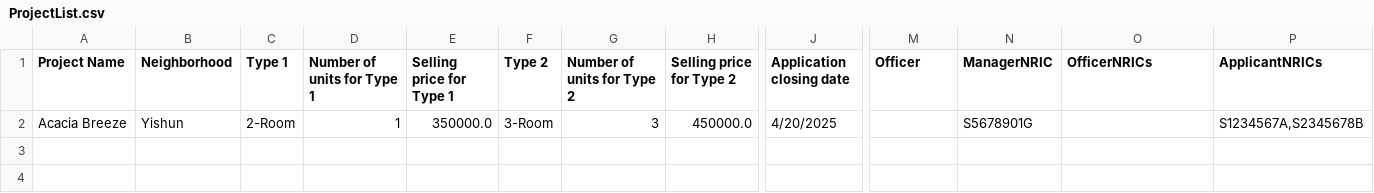
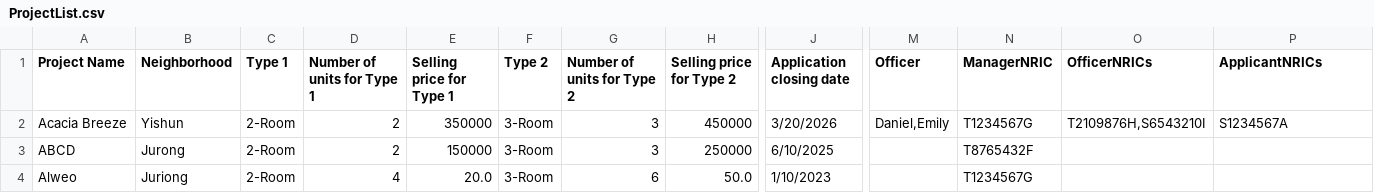
Before and after one commit to AlwinSingh/HDBSystem, a CSV file: data/ProjectList.csv, drawn as a sheet; only a part is shown, gaps mark what is left out; rows hold the shown columns only; the diff names each change by its address in the sheet, - before the commit and + after, or states it on an @@ line.

Commit message:
Major changes to the application core features

```diff
--- a/data/ProjectList.csv
+++ b/data/ProjectList.csv
-D2 (Number of units for Type 1): 1
+D2 (Number of units for Type 1): 2
-E2 (Selling price for Type 1): 350000.0
+E2 (Selling price for Type 1): 350000
-H2 (Selling price for Type 2): 450000.0
+H2 (Selling price for Type 2): 450000
-J2 (Application closing date): 4/20/2025
+J2 (Application closing date): 3/20/2026
-M2 (Officer): (empty)
+M2 (Officer): Daniel,Emily
-N2 (ManagerNRIC): S5678901G
+N2 (ManagerNRIC): T1234567G
-O2 (OfficerNRICs): (empty)
+O2 (OfficerNRICs): T2109876H,S6543210I
-P2 (ApplicantNRICs): S1234567A,S2345678B
+P2 (ApplicantNRICs): S1234567A
+row 3: ABCD | Jurong | 2-Room | 2 | 150000 | 3-Room | 3 | 250000 | 6/10/2025 |  | T8765432F
+row 4: Alweo | Juriong | 2-Room | 4 | 20.0 | 3-Room | 6 | 50.0 | 1/10/2023 |  | T1234567G
```
Also changed, not shown: data/ApplicantList.csv, data/OfficerList.csv, 19 other files.
